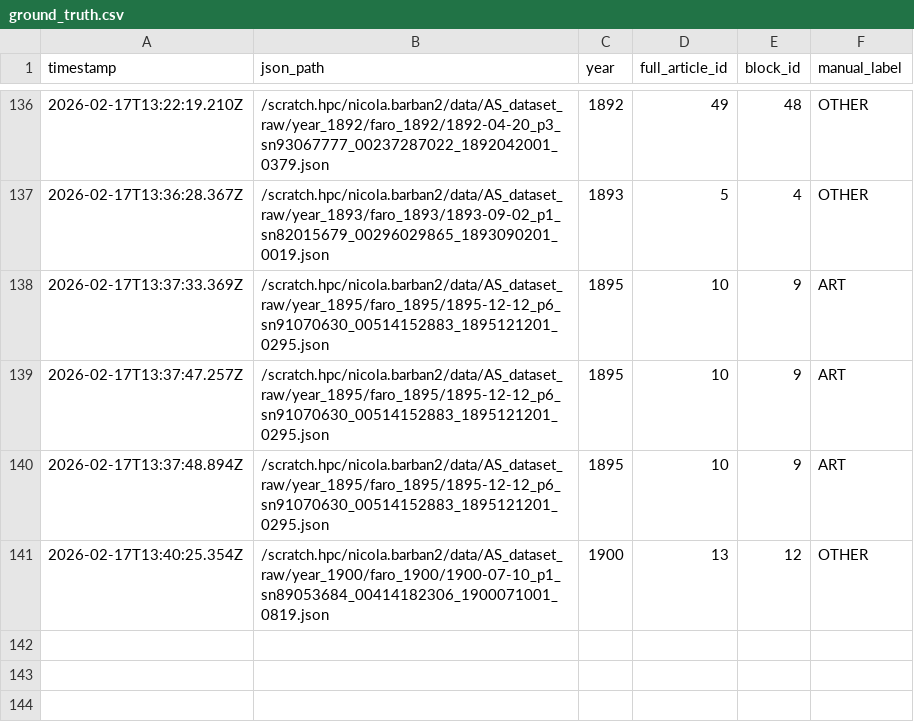
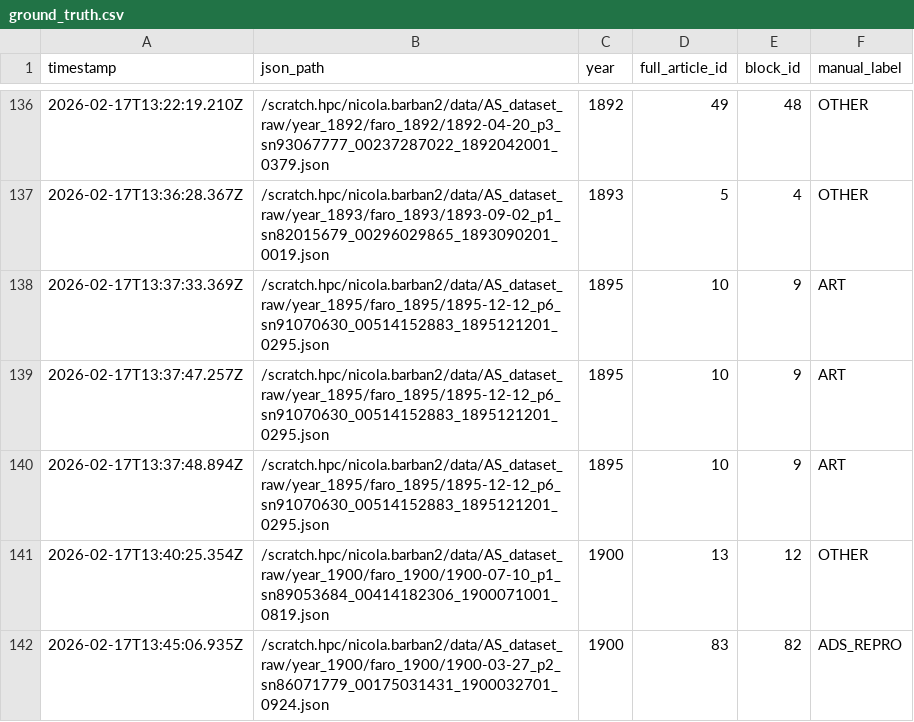
Before and after one commit to nicolabarban/fertility_ads, a CSV file: data/ground_truth.csv, drawn as a sheet; only a part is shown, gaps mark what is left out; the diff names each change by its address in the sheet, - before the commit and + after, or states it on an @@ line.

Commit message:
Append ground truth label

```diff
--- a/data/ground_truth.csv
+++ b/data/ground_truth.csv
+row 142: 2026-02-17T13:45:06.935Z | /scratch.hpc/nicola.barban2/data/AS_dataset_raw/year_1900/faro_1900/1900-03-27_p2_sn86071779_00175031431_1900032701_0924.json | 1900 | 83 | 82 | ADS_REPRO
```
